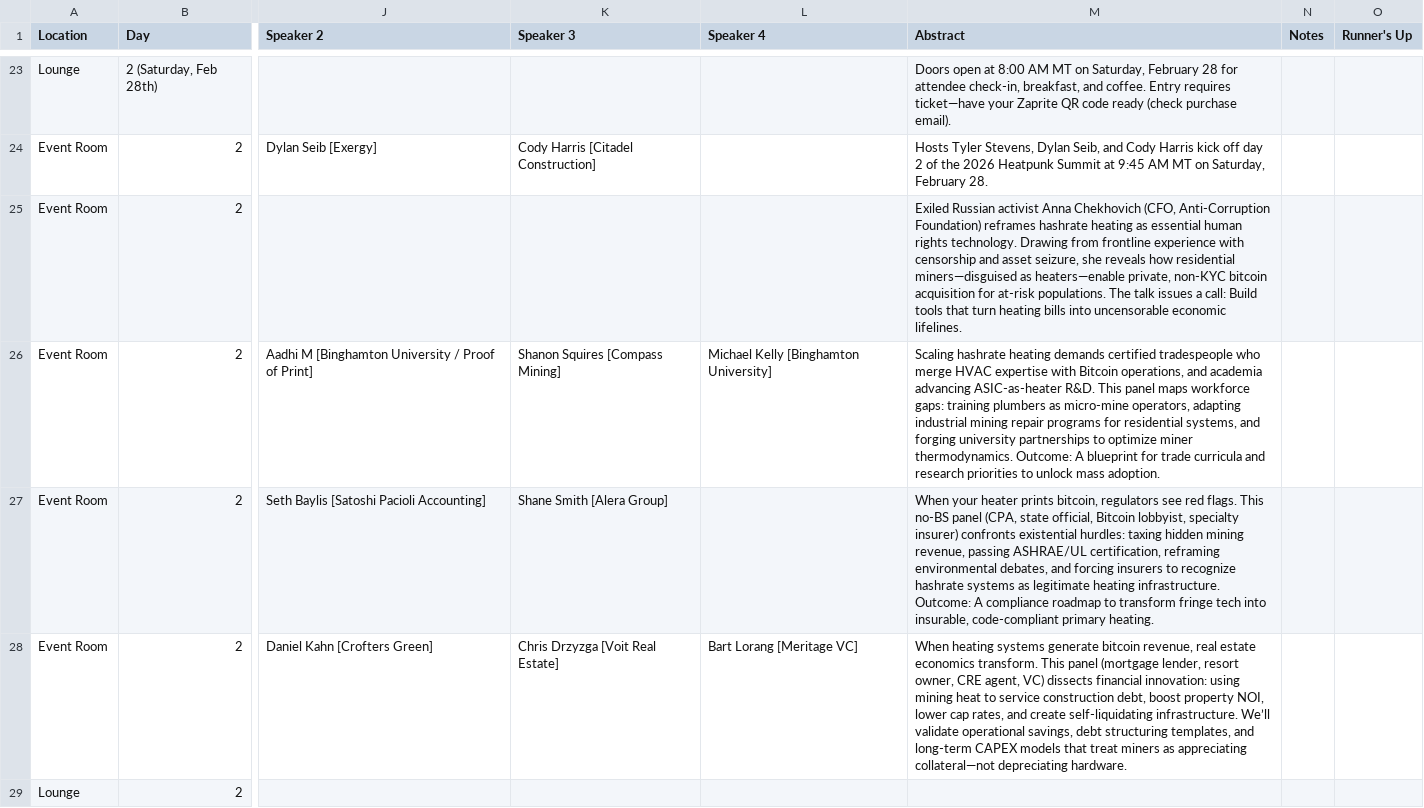
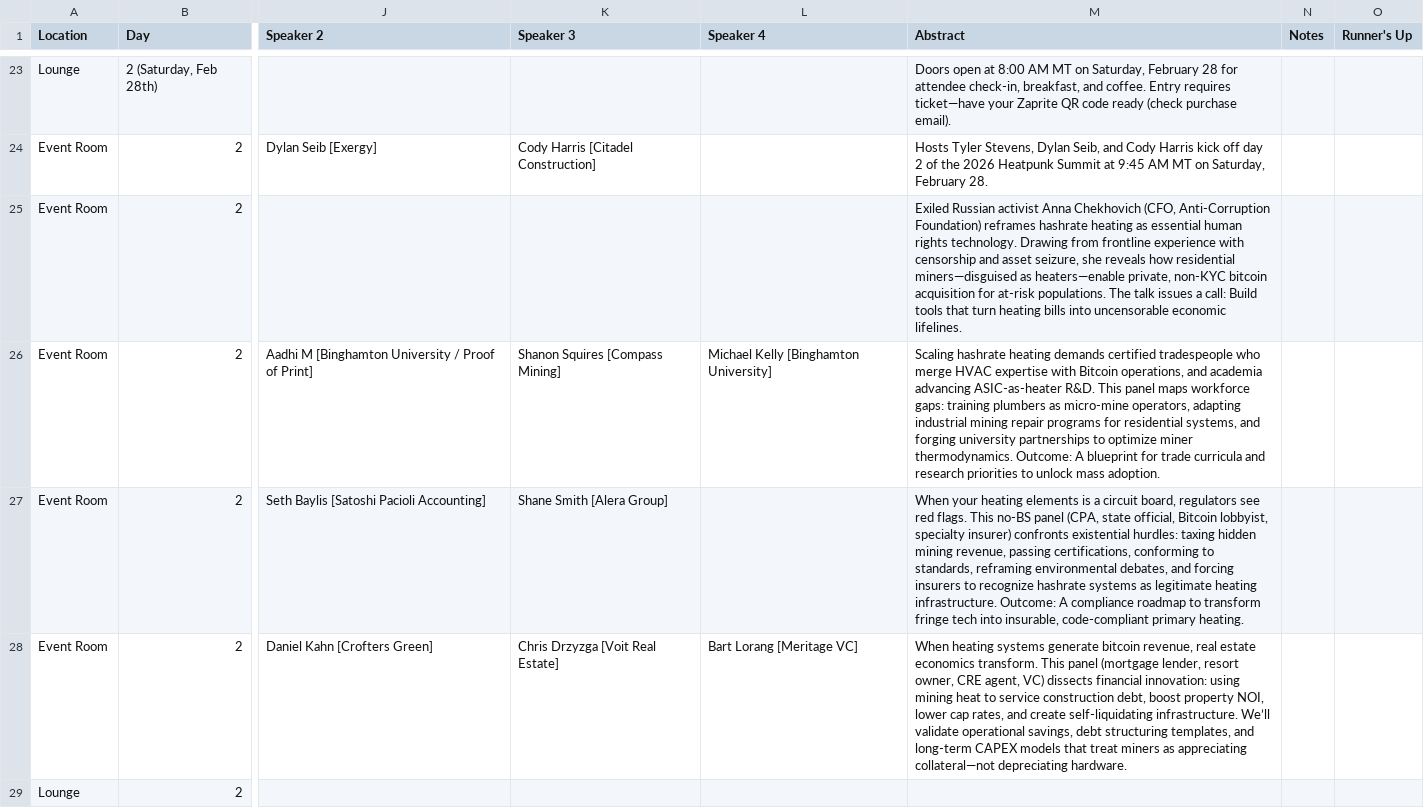
Before and after one commit to tylerkstevens/website-heatpunks, a CSV file: 2026 HPS Planning Spreadsheet - Talks & Schedule.csv, drawn as a sheet; only a part is shown, gaps mark what is left out; the diff names each change by its address in the sheet, - before the commit and + after, or states it on an @@ line.

Commit message:
updated regulation panel abstract

```diff
--- a/2026 HPS Planning Spreadsheet - Talks & Schedule.csv
+++ b/2026 HPS Planning Spreadsheet - Talks & Schedule.csv
-M27 (Abstract): When your heater prints bitcoin, regulators see red flags. This no-BS panel (CPA, state official, Bitcoin lobbyist, specialty insurer) confronts existential hurdles: taxing hidden mining revenue, passing ASHRAE/UL certification, reframing environmental…
+M27 (Abstract): When your heating elements is a circuit board, regulators see red flags. This no-BS panel (CPA, state official, Bitcoin lobbyist, specialty insurer) confronts existential hurdles: taxing hidden mining revenue, passing certifications, conforming to standards, reframing environmental…
```
Also changed, not shown: 1 other file.
